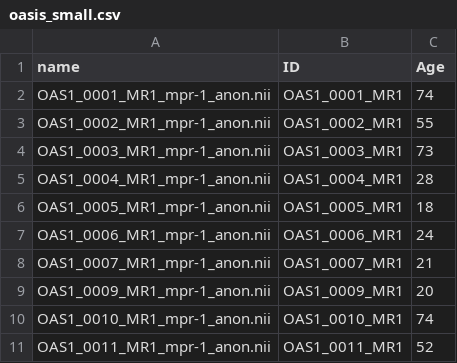
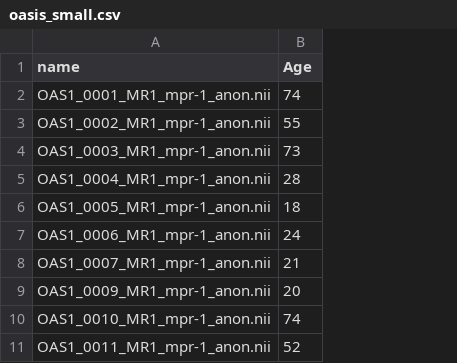
Before and after one commit to KitwareMedical/otm-server, a CSV file: sample_data/oasis_small.csv, drawn as a sheet; the diff names each change by its address in the sheet, - before the commit and + after, or states it on an @@ line.

Commit message:
Remove oasis_small ID column

```diff
--- a/sample_data/oasis_small.csv
+++ b/sample_data/oasis_small.csv
-column B (ID), rows 2-11: OAS1_0001_MR1 | OAS1_0002_MR1 | OAS1_0003_MR1 | OAS1_0004_MR1 | OAS1_0005_MR1 | OAS1_0006_MR1 | OAS1_0007_MR1 | OAS1_0009_MR1 | OAS1_0010_MR1 | OAS1_0011_MR1
```
